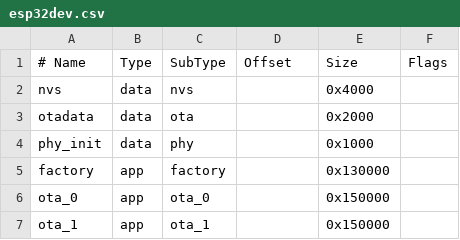
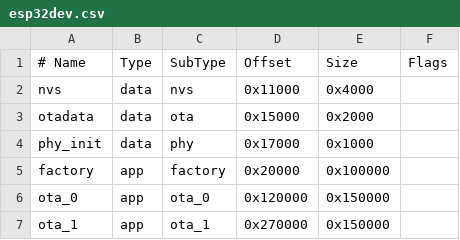
Before and after one commit to Pecs1/ESP-telemetry, a CSV file: system/partitions/esp32dev.csv, drawn as a sheet; the diff names each change by its address in the sheet, - before the commit and + after, or states it on an @@ line.

```diff
--- a/system/partitions/esp32dev.csv
+++ b/system/partitions/esp32dev.csv
-D2 (Offset): (empty)
+D2 (Offset): 0x11000
-D3 (Offset): (empty)
+D3 (Offset): 0x15000
-D4 (Offset): (empty)
+D4 (Offset): 0x17000
-D5 (Offset): (empty)
+D5 (Offset): 0x20000
-E5 (Size): 0x130000
+E5 (Size): 0x100000
-D6 (Offset): (empty)
+D6 (Offset): 0x120000
-D7 (Offset): (empty)
+D7 (Offset): 0x270000
```
Also changed, not shown: 42 other files.
